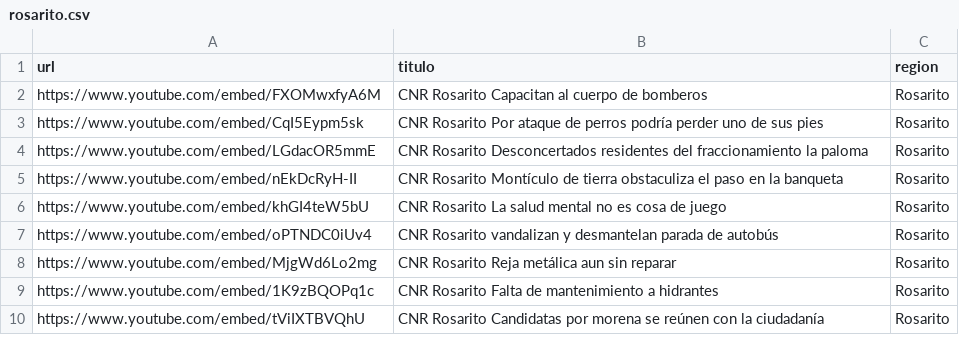
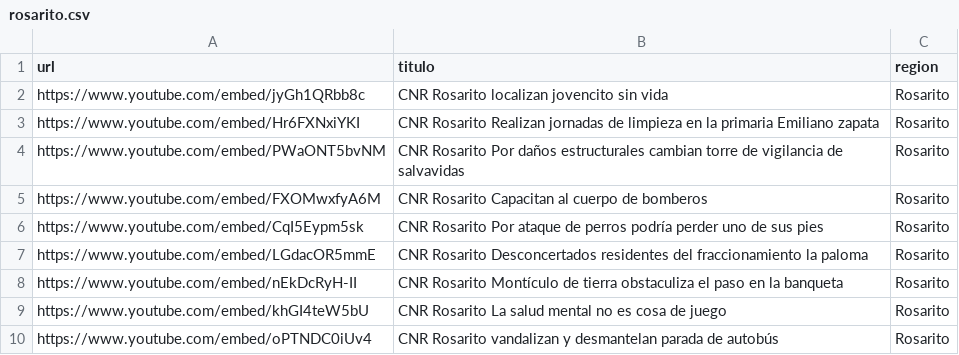
Before and after one commit to MauricioAlcala/cnr.tv, a CSV file: _data/rosarito.csv, drawn as a sheet; only a part is shown; the shorter side is filled out with more unchanged rows.

```diff
--- a/_data/rosarito.csv
+++ b/_data/rosarito.csv
@@ -1,2 +1,5 @@
 url,titulo,region
+https://www.youtube.com/embed/jyGh1QRbb8c,"CNR Rosarito localizan jovencito sin vida",Rosarito
+https://www.youtube.com/embed/Hr6FXNxiYKI,"CNR Rosarito Realizan jornadas de limpieza en la primaria Emiliano zapata",Rosarito
+https://www.youtube.com/embed/PWaONT5bvNM,"CNR Rosarito Por daños estructurales cambian torre de vigilancia de salvavidas",Rosarito
 https://www.youtube.com/embed/FXOMwxfyA6M,"CNR Rosarito Capacitan al cuerpo de bomberos",Rosarito
```
Also changed, not shown: _data/mexicali.csv, _data/tecate.csv, 1 other file.
